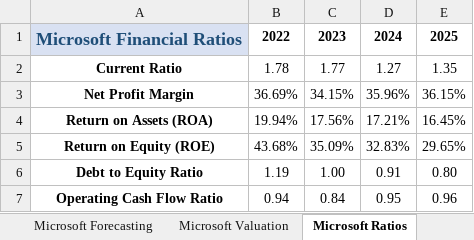
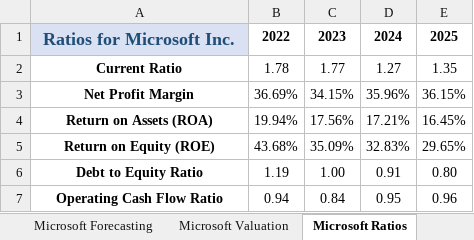
Before and after one commit to benayer7-byte/financial-analysis-platform, an Excel workbook: data/processed/msft_info.xlsx, sheet Microsoft Ratios, drawn as a sheet; values as stored, in another font and other column widths than the file's, no borders; table styles not drawn; the diff names each change by its address in the sheet, - before the commit and + after, or states it on an @@ line.

```diff
--- a/data/processed/msft_info.xlsx (sheet Microsoft Ratios)
+++ b/data/processed/msft_info.xlsx (sheet Microsoft Ratios)
-A1: Microsoft Financial Ratios
+A1: Ratios for Microsoft Inc.
```
Also changed, not shown: data/processed/aapl_info.xlsx, 23 other files.
